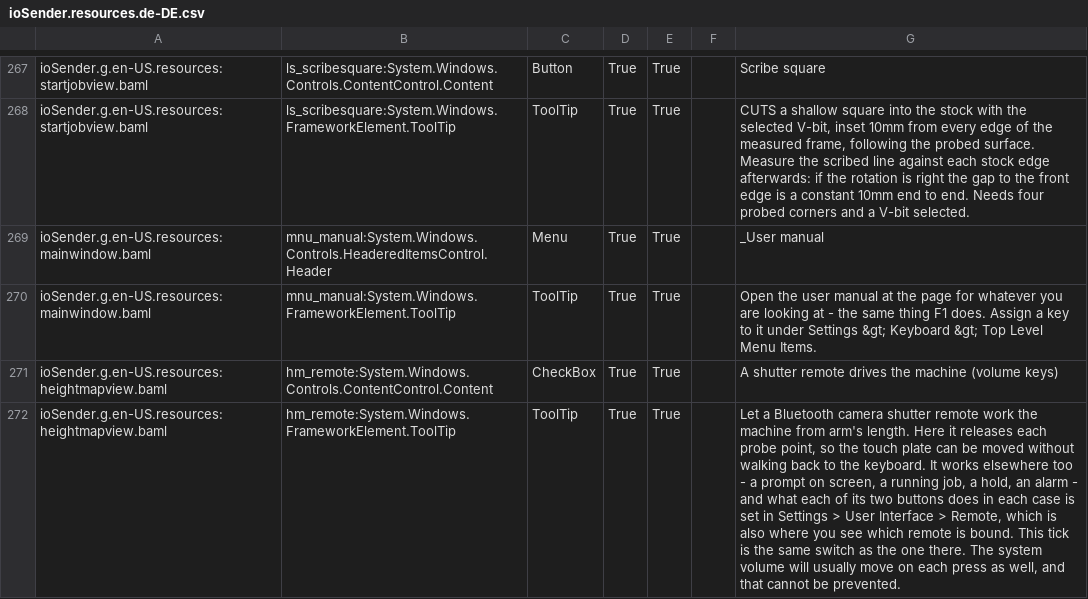
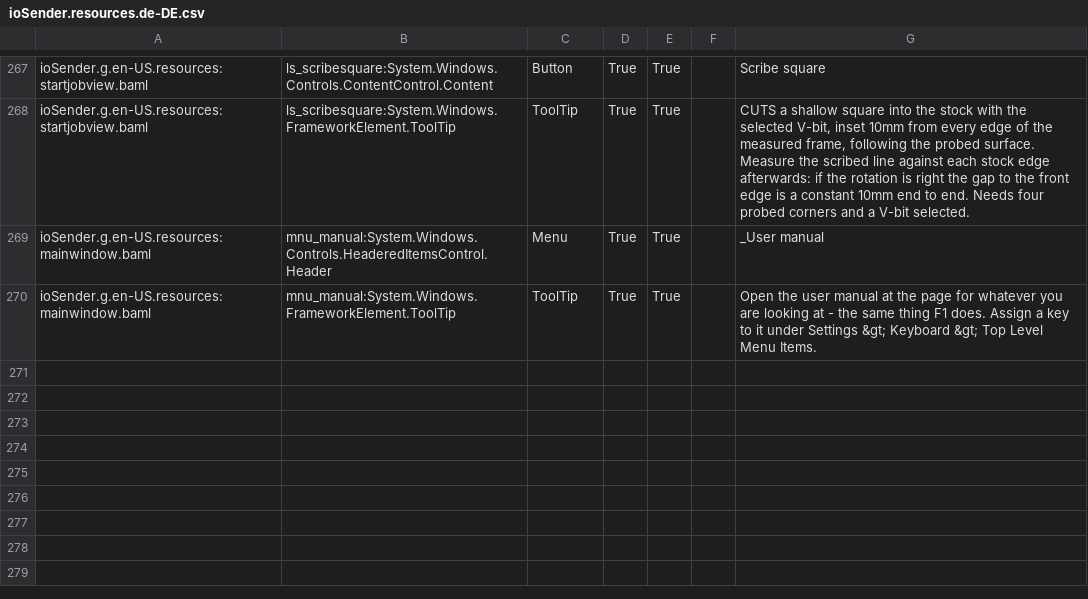
Before and after one commit to ioSenderV2/ioSender, a CSV file: Locale/de-DE/csv/ioSender.resources.de-DE.csv, drawn as a sheet; only a part is shown, gaps mark what is left out; the diff names each change by its address in the sheet, - before the commit and + after, or states it on an @@ line.

```diff
--- a/Locale/de-DE/csv/ioSender.resources.de-DE.csv
+++ b/Locale/de-DE/csv/ioSender.resources.de-DE.csv
-row 271: ioSender.g.en-US.resources:heightmapview.baml | hm_remote:System.Windows.Controls.ContentControl.Content | CheckBox | True | True |  | A shutter remote drives the machine (volume keys)
-row 272: ioSender.g.en-US.resources:heightmapview.baml | hm_remote:System.Windows.FrameworkElement.ToolTip | ToolTip | True | True |  | Let a Bluetooth camera shutter remote work the machine from arm's length. Here it releases each probe point, so the touch plate can be moved without walking back to the keyboard. It works elsewhere too - a prompt on screen, a running job, a hold, an alarm - and what each of its two buttons does in each case is set in Settings > User Interface > Remote, which is also where you see which remote is bound. This tick is the same switch as the one there. The system volume will usually move on each press as well, and that cannot be prevented.
```
Also changed, not shown: Locale/en-US/csv/ioSender.resources.en-US.csv, Locale/hu-HU/csv/ioSender.resources.hu-HU.csv, 8 other files.
